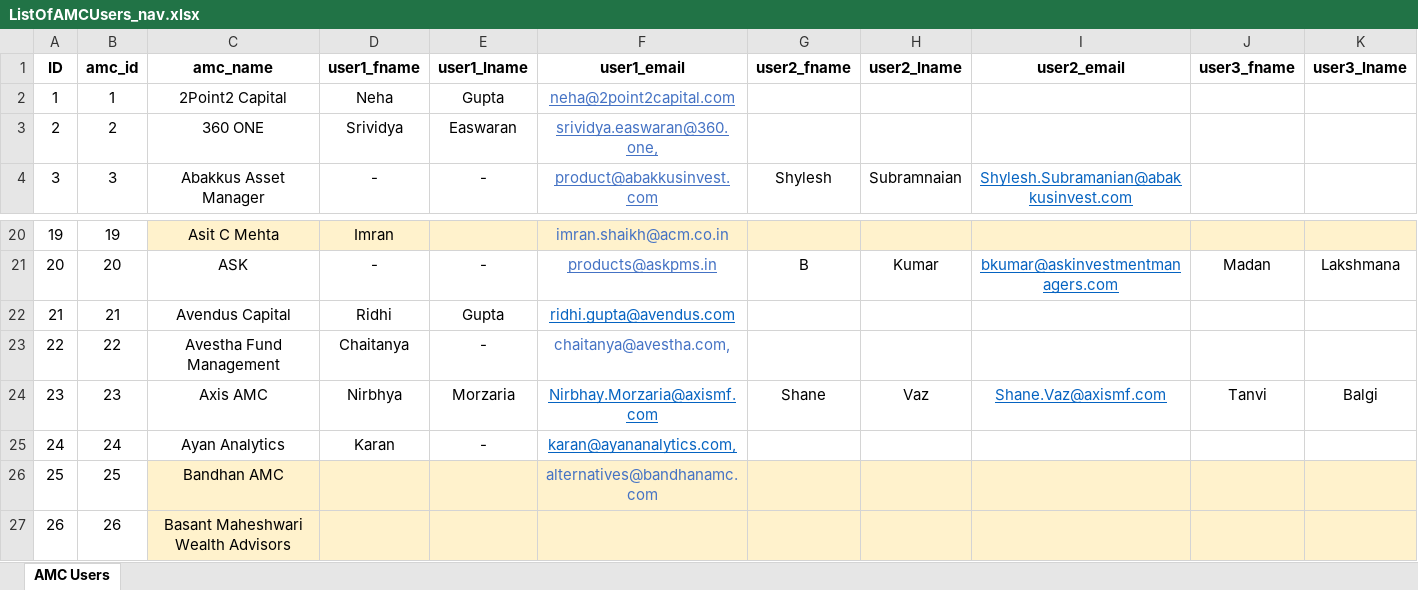
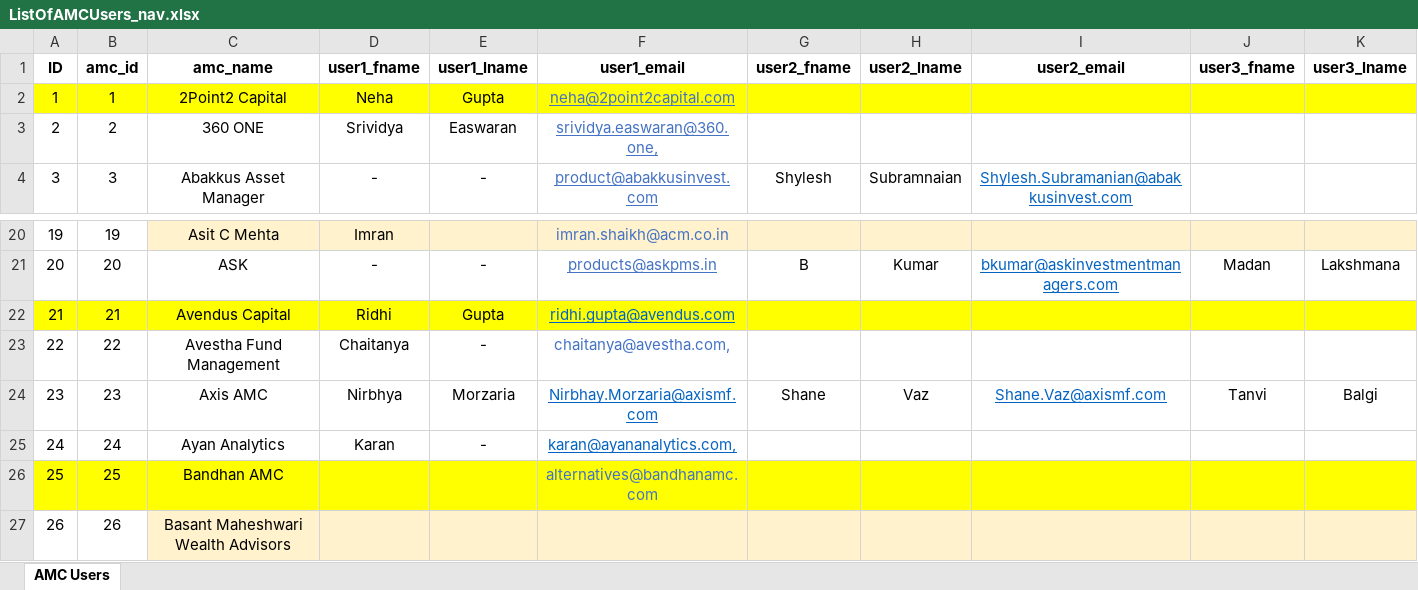
Before and after one commit to amudgil-dev/pmsaif-amc-portal, an Excel workbook: bootstrap/init_data/ListOfAMCUsers_nav.xlsx, sheet AMC Users, drawn as a sheet; only a part is shown, gaps mark what is left out; values as stored, in another font and other column widths than the file's, no borders; the diff covers the shown part only; the diff names each change by its address in the sheet, - before the commit and + after, or states it on an @@ line.

```diff
--- a/bootstrap/init_data/ListOfAMCUsers_nav.xlsx (sheet AMC Users)
+++ b/bootstrap/init_data/ListOfAMCUsers_nav.xlsx (sheet AMC Users)
-A2:K2 fill: none
+A2:K2 fill: #FFFF00
-A22:K22 fill: none
+A22:K22 fill: #FFFF00
-A26:B26 fill: none
+A26:B26 fill: #FFFF00
-C26:K26 fill: #FFF2CC
+C26:K26 fill: #FFFF00
```
Also changed, not shown: cell formats elsewhere in this sheet, 28 other files.
